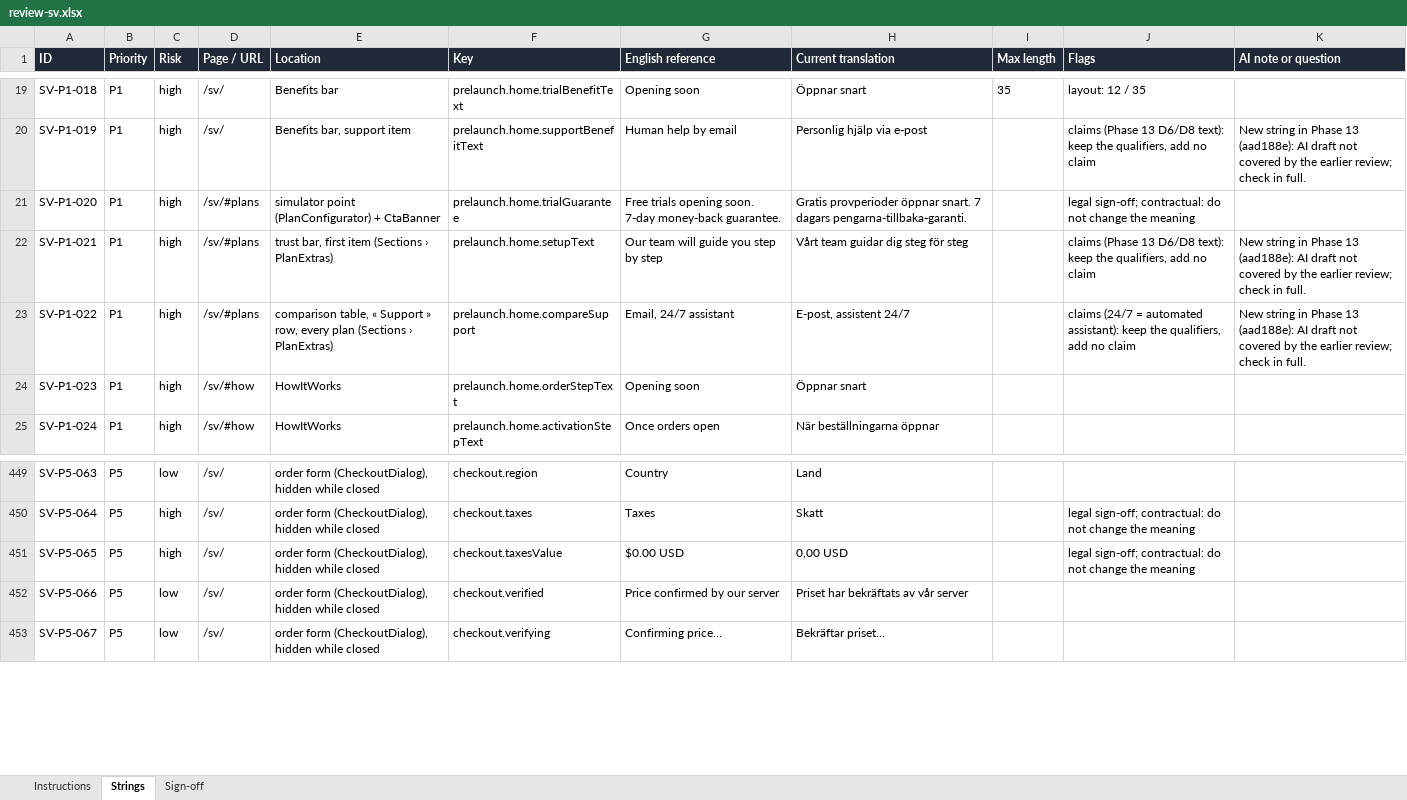
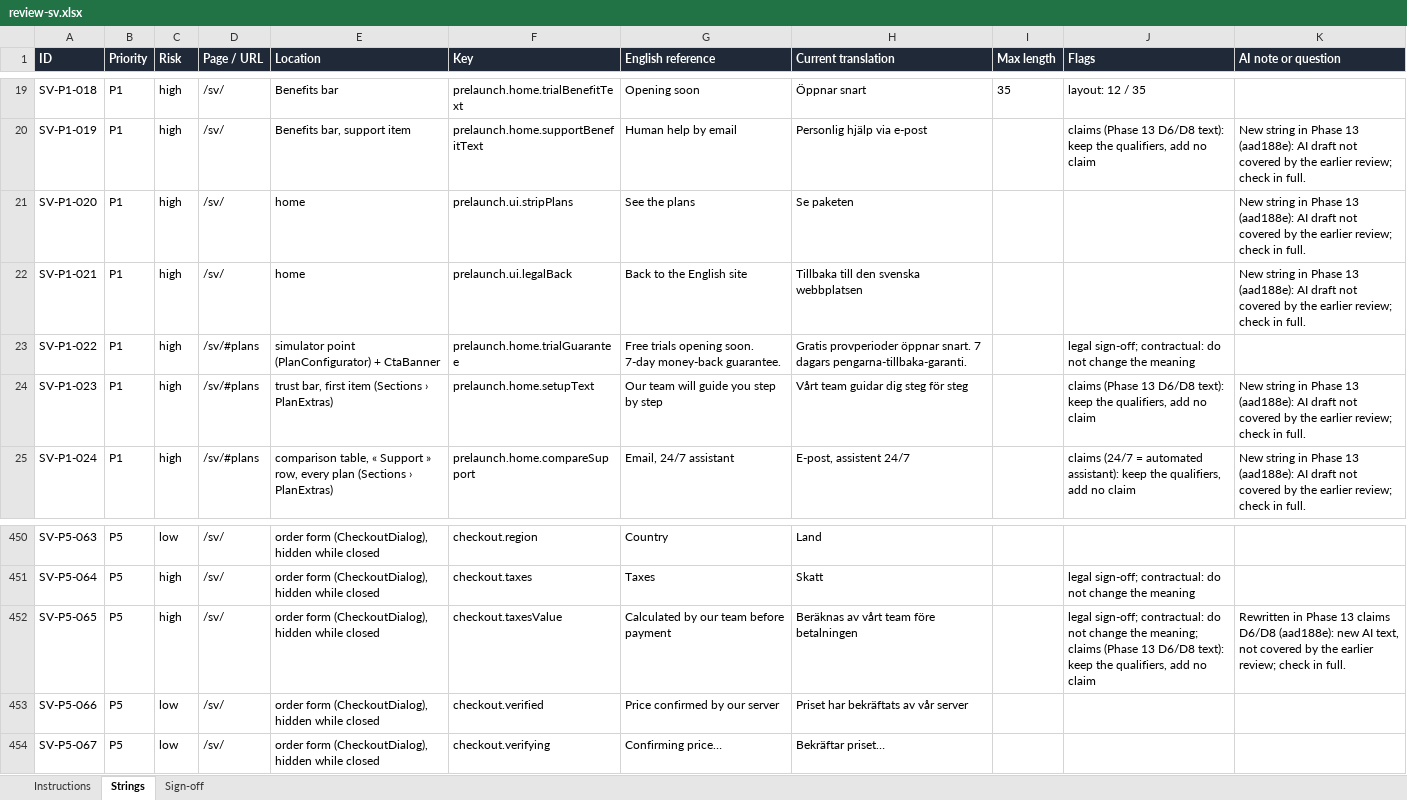
Before and after one commit to Mango171002/smart.tv, an Excel workbook: docs/i18n/review-workbooks/review-sv.xlsx, sheet Strings, drawn as a sheet; only a part is shown, gaps mark what is left out; values as stored, in another font and other column widths than the file's, no borders; addresses are those after the commit; the diff covers the shown part only; the diff names each change by its address in the sheet, - before the commit and + after, or states it on an @@ line.

```diff
--- a/docs/i18n/review-workbooks/review-sv.xlsx (sheet Strings)
+++ b/docs/i18n/review-workbooks/review-sv.xlsx (sheet Strings)
-D21:D22 (Page / URL): /sv/#plans
+D21:D22 (Page / URL): /sv/
-E21 (Location): simulator point (PlanConfigurator) + CtaBanner
+E21 (Location): home
-F21 (Key): prelaunch.home.trialGuarantee
+F21 (Key): prelaunch.ui.stripPlans
-G21 (English reference): Free trials opening soon. 7-day money-back guarantee.
+G21 (English reference): See the plans
-H21 (Current translation): Gratis provperioder öppnar snart. 7 dagars pengarna-tillbaka-garanti.
+H21 (Current translation): Se paketen
-J21 (Flags): legal sign-off; contractual: do not change the meaning
+J21 (Flags): (empty)
-K21 (AI note or question): (empty)
+K21 (AI note or question): New string in Phase 13 (aad188e): AI draft not covered by the earlier review; check in full.
-E22 (Location): trust bar, first item (Sections › PlanExtras)
+E22 (Location): home
-F22 (Key): prelaunch.home.setupText
+F22 (Key): prelaunch.ui.legalBack
-G22 (English reference): Our team will guide you step by step
+G22 (English reference): Back to the English site
-H22 (Current translation): Vårt team guidar dig steg för steg
+H22 (Current translation): Tillbaka till den svenska webbplatsen
-J22 (Flags): claims (Phase 13 D6/D8 text): keep the qualifiers, add no claim
+J22 (Flags): (empty)
-E23 (Location): comparison table, « Support » row, every plan (Sections › PlanExtras)
+E23 (Location): simulator point (PlanConfigurator) + CtaBanner
-F23 (Key): prelaunch.home.compareSupport
+F23 (Key): prelaunch.home.trialGuarantee
-G23 (English reference): Email, 24/7 assistant
+G23 (English reference): Free trials opening soon. 7-day money-back guarantee.
-H23 (Current translation): E-post, assistent 24/7
+H23 (Current translation): Gratis provperioder öppnar snart. 7 dagars pengarna-tillbaka-garanti.
-J23 (Flags): claims (24/7 = automated assistant): keep the qualifiers, add no claim
+J23 (Flags): legal sign-off; contractual: do not change the meaning
-K23 (AI note or question): New string in Phase 13 (aad188e): AI draft not covered by the earlier review; check in full.
+K23 (AI note or question): (empty)
-D24:D25 (Page / URL): /sv/#how
+D24:D25 (Page / URL): /sv/#plans
-E24 (Location): HowItWorks
+E24 (Location): trust bar, first item (Sections › PlanExtras)
-F24 (Key): prelaunch.home.orderStepText
+F24 (Key): prelaunch.home.setupText
-G24 (English reference): Opening soon
+G24 (English reference): Our team will guide you step by step
-H24 (Current translation): Öppnar snart
+H24 (Current translation): Vårt team guidar dig steg för steg
-J24 (Flags): (empty)
+J24 (Flags): claims (Phase 13 D6/D8 text): keep the qualifiers, add no claim
-K24:K25 (AI note or question): (empty)
+K24:K25 (AI note or question): New string in Phase 13 (aad188e): AI draft not covered by the earlier review; check in full.
-E25 (Location): HowItWorks
+E25 (Location): comparison table, « Support » row, every plan (Sections › PlanExtras)
-F25 (Key): prelaunch.home.activationStepText
+F25 (Key): prelaunch.home.compareSupport
-G25 (English reference): Once orders open
+G25 (English reference): Email, 24/7 assistant
-H25 (Current translation): När beställningarna öppnar
+H25 (Current translation): E-post, assistent 24/7
-J25 (Flags): (empty)
+J25 (Flags): claims (24/7 = automated assistant): keep the qualifiers, add no claim
-G452 (English reference): $0.00 USD
+G452 (English reference): Calculated by our team before payment
-H452 (Current translation): 0,00 USD
+H452 (Current translation): Beräknas av vårt team före betalningen
-J452 (Flags): …change the meaning
+J452 (Flags): …change the meaning; claims (Phase 13 D6/D8 text): keep the qualifiers, add no claim
-K452 (AI note or question): (empty)
+K452 (AI note or question): Rewritten in Phase 13 claims D6/D8 (aad188e): new AI text, not covered by the earlier review; check in full.
```
Also changed, not shown: 2 added rows, 1 removed row and 279 edited cells elsewhere in this sheet, sheet Instructions, docs/i18n/review-workbooks/review-de.xlsx, docs/i18n/review-workbooks/review-es.xlsx, 12 other files.
